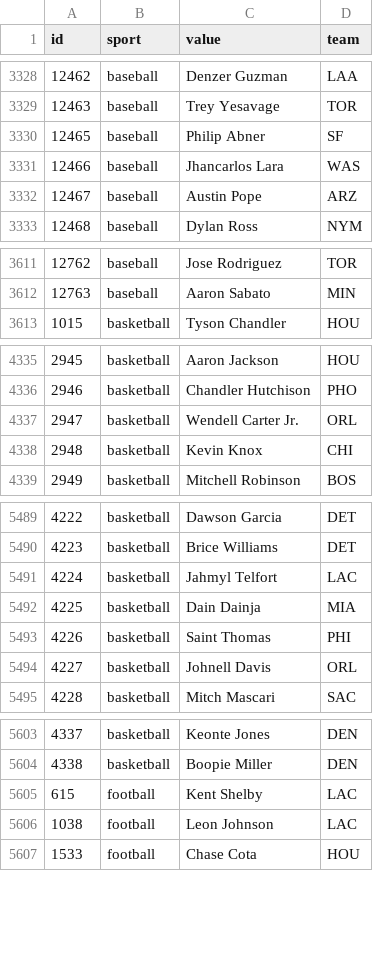
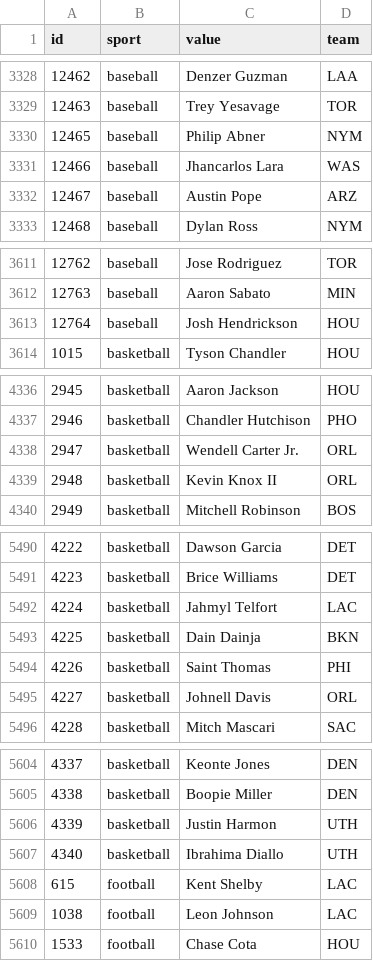
Before and after one commit to StatsVine/data-snapshots, a CSV file: csv/nfc/players-all.csv, drawn as a sheet; only a part is shown, gaps mark what is left out; the diff covers the shown part only.

```diff
--- a/csv/nfc/players-all.csv
+++ b/csv/nfc/players-all.csv
@@ -3329,3 +3329,3 @@ id,sport,value,team
 12463,baseball,Trey Yesavage,TOR
-12465,baseball,Philip Abner,SF
+12465,baseball,Philip Abner,NYM
 12466,baseball,Jhancarlos Lara,WAS
@@ -3612,2 +3612,3 @@ id,sport,value,team
 12763,baseball,Aaron Sabato,MIN
+12764,baseball,Josh Hendrickson,HOU
 1015,basketball,Tyson Chandler,HOU
@@ -4337,3 +4338,3 @@ id,sport,value,team
 2947,basketball,Wendell Carter Jr.,ORL
-2948,basketball,Kevin Knox,CHI
+2948,basketball,Kevin Knox II,ORL
 2949,basketball,Mitchell Robinson,BOS
@@ -5491,3 +5492,3 @@ id,sport,value,team
 4224,basketball,Jahmyl Telfort,LAC
-4225,basketball,Dain Dainja,MIA
+4225,basketball,Dain Dainja,BKN
 4226,basketball,Saint Thomas,PHI
@@ -5604,2 +5605,4 @@ id,sport,value,team
 4338,basketball,Boopie Miller,DEN
+4339,basketball,Justin Harmon,UTH
+4340,basketball,Ibrahima Diallo,UTH
 615,football,Kent Shelby,LAC
```
Also changed, not shown: 2 edited cells elsewhere in this file, csv/nfc/players-baseball.csv, csv/nfc/players-basketball.csv, 2 other files.
